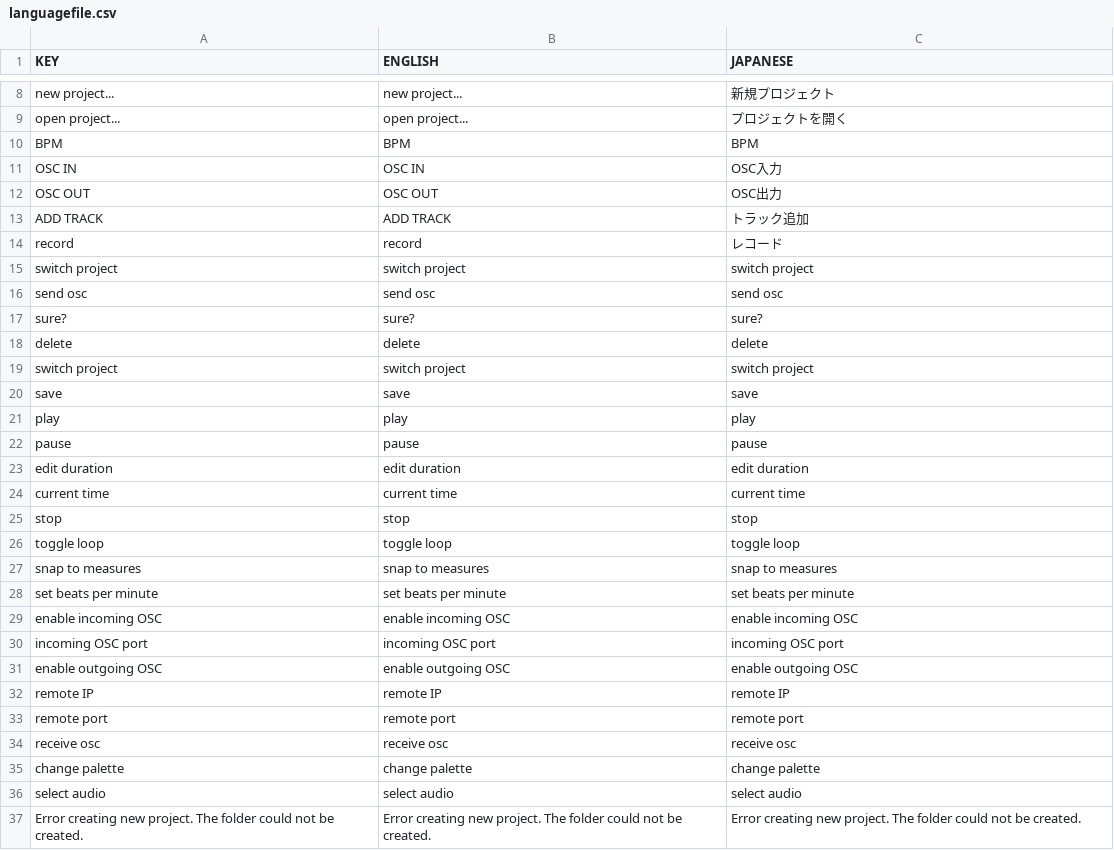
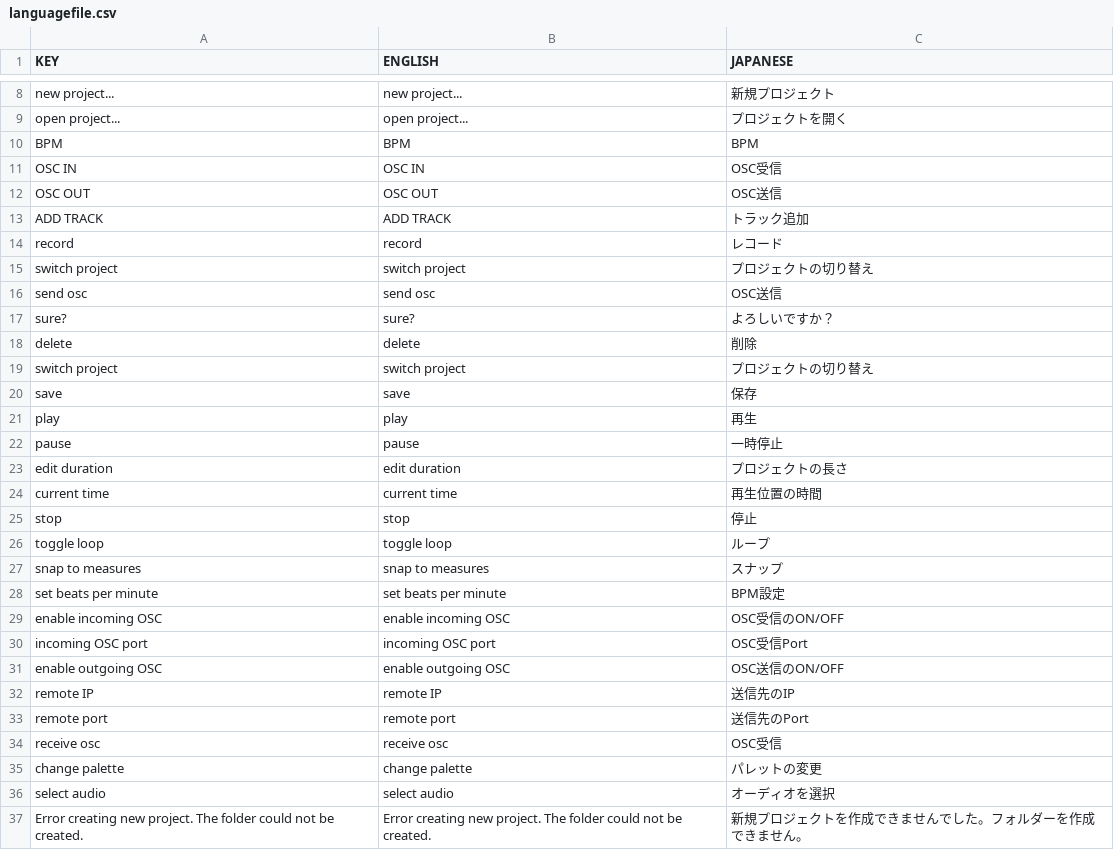
Before and after one commit to YCAMInterlab/Duration, a CSV file: Duration/bin/data/languagefile.csv, drawn as a sheet; only a part is shown, gaps mark what is left out; the diff covers the shown part only.

Commit message:
update japanese text in language file.csv

```diff
--- a/Duration/bin/data/languagefile.csv
+++ b/Duration/bin/data/languagefile.csv
@@ -10,28 +10,28 @@ open project...,open project...,プロジェクトを開く
 BPM,BPM,BPM
-OSC IN,OSC IN,OSC入力
-OSC OUT,OSC OUT,OSC出力
+OSC IN,OSC IN,OSC受信
+OSC OUT,OSC OUT,OSC送信
 ADD TRACK,ADD TRACK,トラック追加
 record,record,レコード
-switch project,switch project,switch project
-send osc,send osc,send osc
-sure?,sure?,sure?
-delete,delete,delete
-switch project,switch project,switch project
-save,save,save
-play,play,play
-pause,pause,pause
-edit duration,edit duration,edit duration
-current time,current time,current time
-stop,stop,stop
-toggle loop,toggle loop,toggle loop
-snap to measures,snap to measures,snap to measures
-set beats per minute,set beats per minute,set beats per minute
-enable incoming OSC,enable incoming OSC,enable incoming OSC
-incoming OSC port,incoming OSC port,incoming OSC port
-enable outgoing OSC,enable outgoing OSC,enable outgoing OSC
-remote IP,remote IP,remote IP
-remote port,remote port,remote port
-receive osc,receive osc,receive osc
-change palette,change palette,change palette
-select audio,select audio,select audio
-Error creating new project. The folder could not be created.,Error creating new project. The folder could not be created.,Error creating new project. The folder could not be created.
+switch project,switch project,プロジェクトの切り替え
+send osc,send osc,OSC送信
+sure?,sure?,よろしいですか？
+delete,delete,削除
+switch project,switch project,プロジェクトの切り替え
+save,save,保存
+play,play,再生
+pause,pause,一時停止
+edit duration,edit duration,プロジェクトの長さ
+current time,current time,再生位置の時間
+stop,stop,停止
+toggle loop,toggle loop,ループ
+snap to measures,snap to measures,スナップ
+set beats per minute,set beats per minute,BPM設定
+enable incoming OSC,enable incoming OSC,OSC受信のON/OFF
+incoming OSC port,incoming OSC port,OSC受信Port
+enable outgoing OSC,enable outgoing OSC,OSC送信のON/OFF
+remote IP,remote IP,送信先のIP
+remote port,remote port,送信先のPort
+receive osc,receive osc,OSC受信
+change palette,change palette,パレットの変更
+select audio,select audio,オーディオを選択
+Error creating new project. The folder could not be created.,Error creating new project. The folder could not be created.,新規プロジェクトを作成できませんでした。フォルダーを作成できません。
```
Also changed, not shown: 1 edited cell elsewhere in this file.
